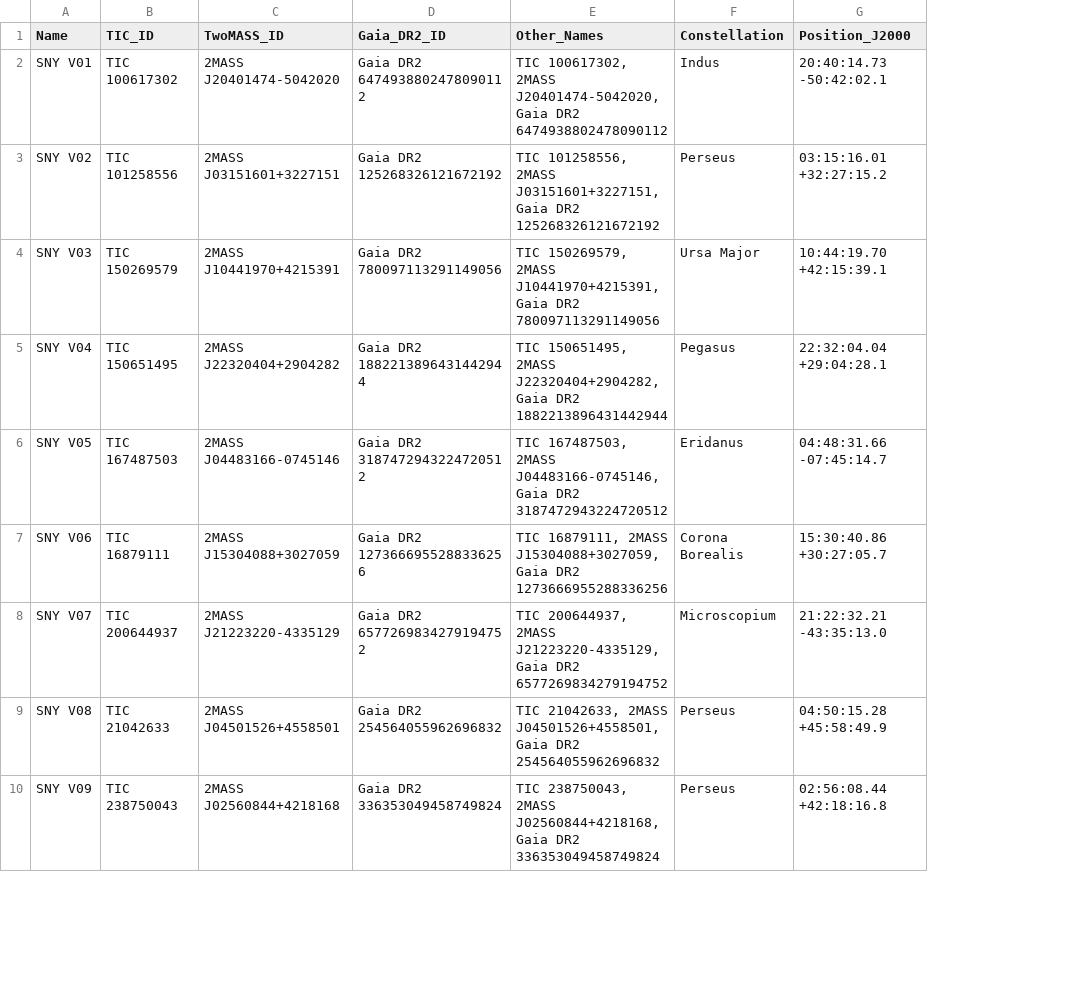
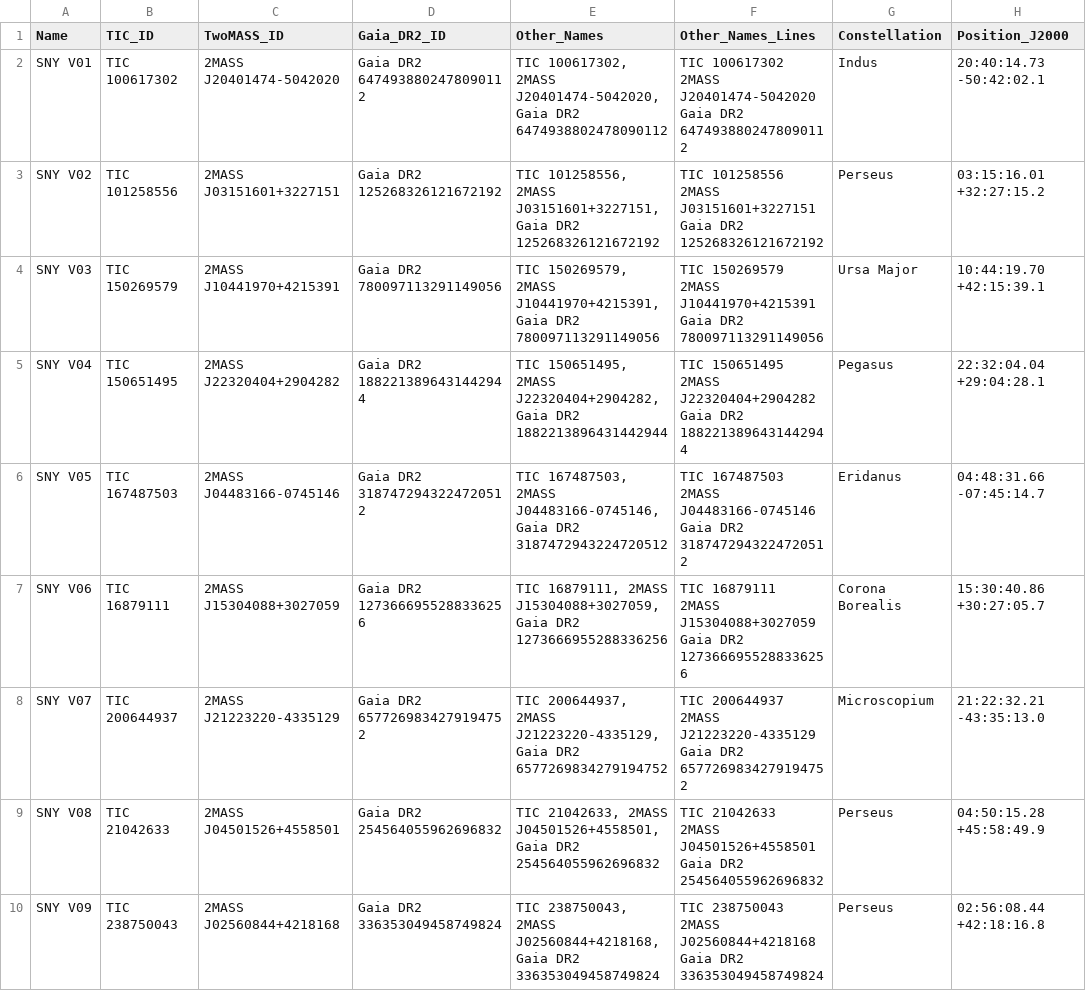
Before and after one commit to Dartellum/exoplanet-hunter, a CSV file: binary_submissions/aavso_vsx_new_discoveries.csv, drawn as a sheet; only a part is shown; ↵ is a line break in a cell; the diff names each change by its address in the sheet, - before the commit and + after, or states it on an @@ line.

Commit message:
Add Other_Names_Lines column for clean multiline copy-paste

```diff
--- a/binary_submissions/aavso_vsx_new_discoveries.csv
+++ b/binary_submissions/aavso_vsx_new_discoveries.csv
+column F (Other_Names_Lines), rows 2-10: TIC 100617302 ↵ 2MASS J20401474-5042020 ↵ Gaia DR2 6474938802478090112 | TIC 101258556 ↵ 2MASS J03151601+3227151 ↵ Gaia DR2 125268326121672192 | TIC 150269579 ↵ 2MASS J10441970+4215391 ↵ Gaia DR2 780097113291149056 | TIC 150651495 ↵ 2MASS J22320404+2904282 ↵ Gaia DR2 1882213896431442944 | TIC 167487503 ↵ 2MASS J04483166-0745146 ↵ Gaia DR2 3187472943224720512 | TIC 16879111 ↵ 2MASS J15304088+3027059 ↵ Gaia DR2 1273666955288336256 | TIC 200644937 ↵ 2MASS J21223220-4335129 ↵ Gaia DR2 6577269834279194752 | TIC 21042633 ↵ 2MASS J04501526+4558501 ↵ Gaia DR2 254564055962696832 | TIC 238750043 ↵ 2MASS J02560844+4218168 ↵ Gaia DR2 336353049458749824
```
Also changed, not shown: binary_submissions/aavso_vsx_revisions_and_known.csv.
